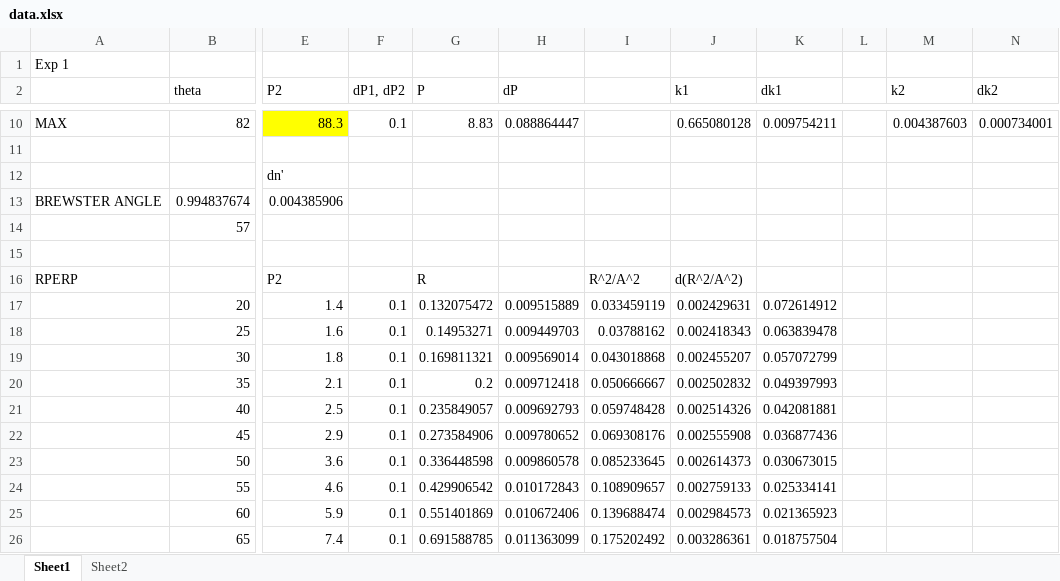
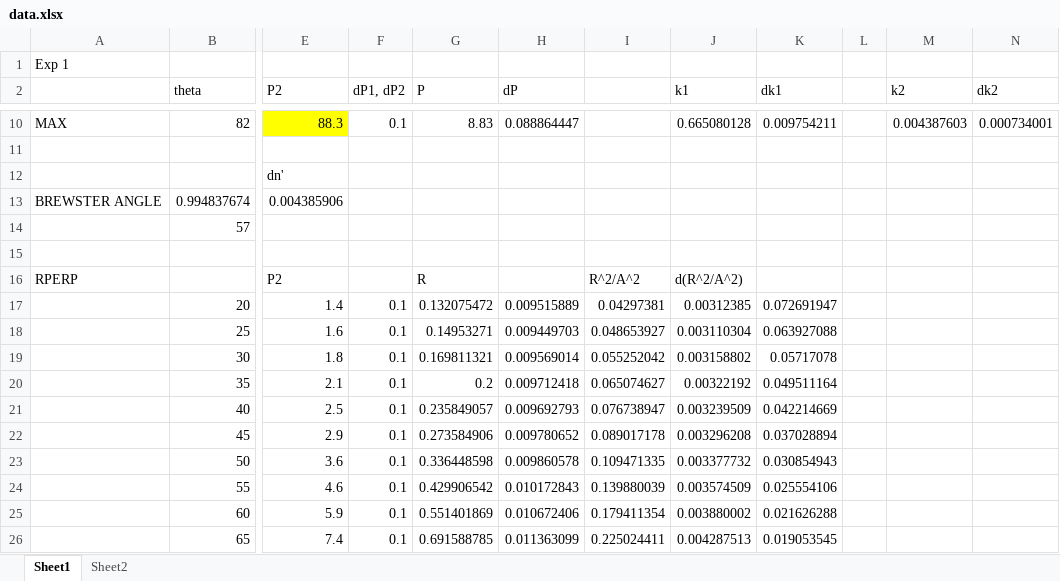
Before and after one commit to franceba3/PLIII, an Excel workbook: LO6/LP/data.xlsx, sheet Sheet1, drawn as a sheet; only a part is shown, gaps mark what is left out; values as stored, in another font and other column widths than the file's, no borders; charts and pictures not drawn; the diff covers the shown part only; the diff names each change by its address in the sheet, - before the commit and + after, or states it on an @@ line.

Commit message:
LP-data-fix

```diff
--- a/LO6/LP/data.xlsx (sheet Sheet1)
+++ b/LO6/LP/data.xlsx (sheet Sheet1)
-I17: 0.033459119
+I17: 0.04297381
-J17 (k1): 0.002429631
+J17 (k1): 0.00312385
-K17 (dk1): 0.072614912
+K17 (dk1): 0.072691947
-I18: 0.03788162
+I18: 0.048653927
-J18 (k1): 0.002418343
+J18 (k1): 0.003110304
-K18 (dk1): 0.063839478
+K18 (dk1): 0.063927088
-I19: 0.043018868
+I19: 0.055252042
-J19 (k1): 0.002455207
+J19 (k1): 0.003158802
-K19 (dk1): 0.057072799
+K19 (dk1): 0.05717078
-I20: 0.050666667
+I20: 0.065074627
-J20 (k1): 0.002502832
+J20 (k1): 0.00322192
-K20 (dk1): 0.049397993
+K20 (dk1): 0.049511164
-I21: 0.059748428
+I21: 0.076738947
-J21 (k1): 0.002514326
+J21 (k1): 0.003239509
-K21 (dk1): 0.042081881
+K21 (dk1): 0.042214669
-I22: 0.069308176
+I22: 0.089017178
-J22 (k1): 0.002555908
+J22 (k1): 0.003296208
-K22 (dk1): 0.036877436
+K22 (dk1): 0.037028894
-I23: 0.085233645
+I23: 0.109471335
-J23 (k1): 0.002614373
+J23 (k1): 0.003377732
-K23 (dk1): 0.030673015
+K23 (dk1): 0.030854943
-I24: 0.108909657
+I24: 0.139880039
-J24 (k1): 0.002759133
+J24 (k1): 0.003574509
-K24 (dk1): 0.025334141
+K24 (dk1): 0.025554106
-I25: 0.139688474
+I25: 0.179411354
-J25 (k1): 0.002984573
+J25 (k1): 0.003880002
-K25 (dk1): 0.021365923
+K25 (dk1): 0.021626288
-I26: 0.175202492
+I26: 0.225024411
-J26 (k1): 0.003286361
+J26 (k1): 0.004287513
-K26 (dk1): 0.018757504
+K26 (dk1): 0.019053545
```
Also changed, not shown: 1 added row, 1 removed row and 9 edited cells elsewhere in this sheet, sheet Sheet2, charts or pictures, 3 other files.
